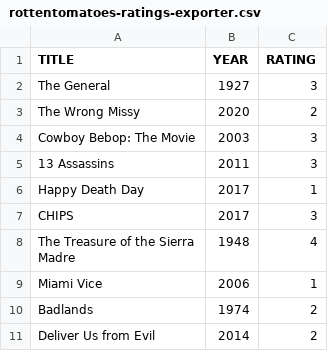
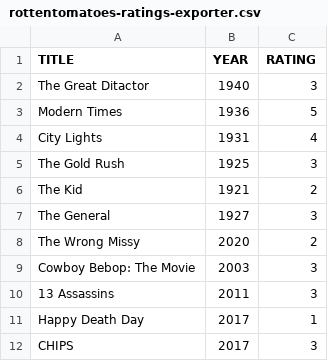
Before and after one commit to caiobegotti/Scripts, a CSV file: rottentomatoes-ratings-exporter.csv, drawn as a sheet; only a part is shown; the shorter side is filled out with more unchanged rows; the diff names each change by its address in the sheet, - before the commit and + after, or states it on an @@ line.

Commit message:
Update rottentomatoes-ratings-exporter.csv

```diff
--- a/rottentomatoes-ratings-exporter.csv
+++ b/rottentomatoes-ratings-exporter.csv
+row 2: The Great Ditactor | 1940 | 3
+row 3: Modern Times | 1936 | 5
+row 4: City Lights | 1931 | 4
+row 5: The Gold Rush | 1925 | 3
+row 6: The Kid | 1921 | 2
```
